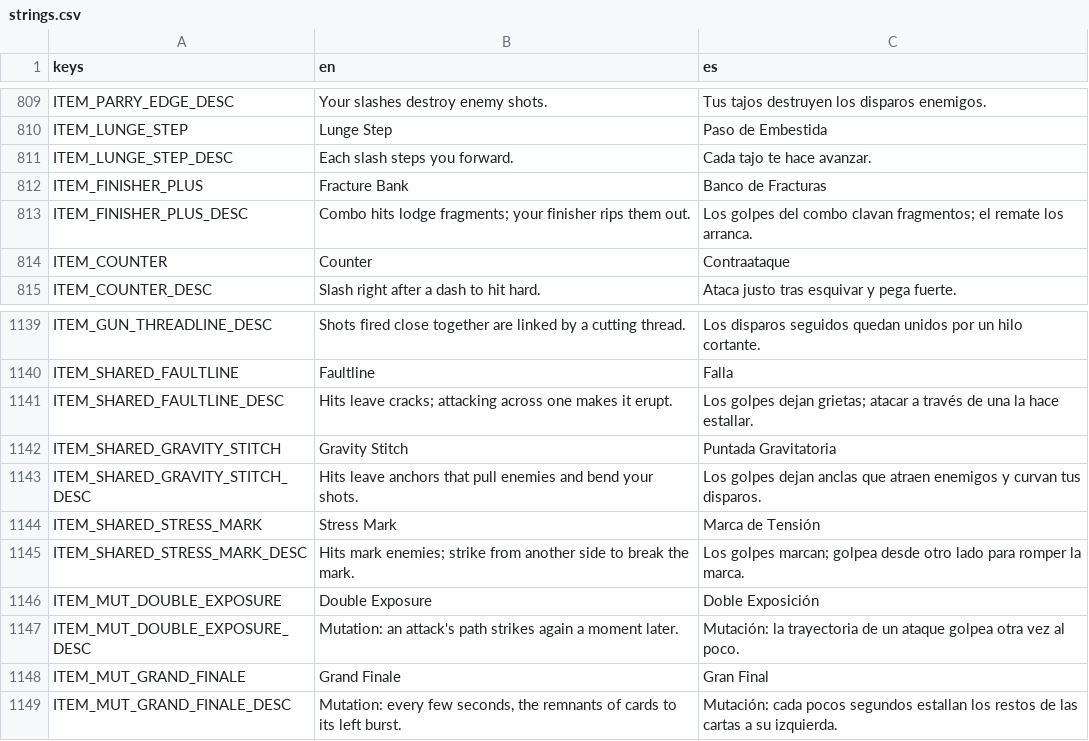
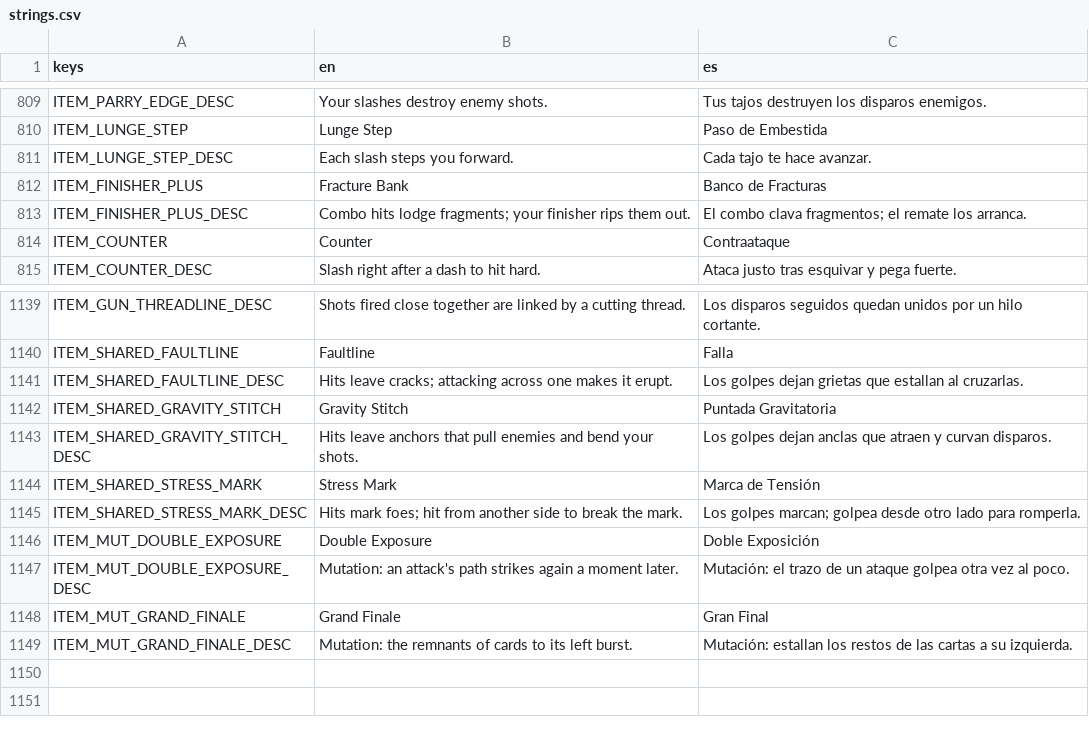
Before and after one commit to riusprime/zero-depth, a CSV file: locale/strings.csv, drawn as a sheet; only a part is shown, gaps mark what is left out.

```diff
--- a/locale/strings.csv
+++ b/locale/strings.csv
@@ -812,3 +812,3 @@ ITEM_LUNGE_STEP_DESC,Each slash steps you forward.,Cada tajo te hace avanzar.
 ITEM_FINISHER_PLUS,Fracture Bank,Banco de Fracturas
-ITEM_FINISHER_PLUS_DESC,Combo hits lodge fragments; your finisher rips them out.,Los golpes del combo clavan fragmentos; el remate los arranca.
+ITEM_FINISHER_PLUS_DESC,Combo hits lodge fragments; your finisher rips them out.,El combo clava fragmentos; el remate los arranca.
 ITEM_COUNTER,Counter,Contraataque
@@ -1140,10 +1140,10 @@ ITEM_GUN_THREADLINE_DESC,Shots fired close together are linked by a cutting thre
 ITEM_SHARED_FAULTLINE,Faultline,Falla
-ITEM_SHARED_FAULTLINE_DESC,Hits leave cracks; attacking across one makes it erupt.,Los golpes dejan grietas; atacar a través de una la hace estallar.
+ITEM_SHARED_FAULTLINE_DESC,Hits leave cracks; attacking across one makes it erupt.,Los golpes dejan grietas que estallan al cruzarlas.
 ITEM_SHARED_GRAVITY_STITCH,Gravity Stitch,Puntada Gravitatoria
-ITEM_SHARED_GRAVITY_STITCH_DESC,Hits leave anchors that pull enemies and bend your shots.,Los golpes dejan anclas que atraen enemigos y curvan tus disparos.
+ITEM_SHARED_GRAVITY_STITCH_DESC,Hits leave anchors that pull enemies and bend your shots.,Los golpes dejan anclas que atraen y curvan disparos.
 ITEM_SHARED_STRESS_MARK,Stress Mark,Marca de Tensión
-ITEM_SHARED_STRESS_MARK_DESC,Hits mark enemies; strike from another side to break the mark.,Los golpes marcan; golpea desde otro lado para romper la marca.
+ITEM_SHARED_STRESS_MARK_DESC,Hits mark foes; hit from another side to break the mark.,Los golpes marcan; golpea desde otro lado para romperla.
 ITEM_MUT_DOUBLE_EXPOSURE,Double Exposure,Doble Exposición
-ITEM_MUT_DOUBLE_EXPOSURE_DESC,Mutation: an attack's path strikes again a moment later.,Mutación: la trayectoria de un ataque golpea otra vez al poco.
+ITEM_MUT_DOUBLE_EXPOSURE_DESC,Mutation: an attack's path strikes again a moment later.,Mutación: el trazo de un ataque golpea otra vez al poco.
 ITEM_MUT_GRAND_FINALE,Grand Finale,Gran Final
-ITEM_MUT_GRAND_FINALE_DESC,"Mutation: every few seconds, the remnants of cards to its left burst.",Mutación: cada pocos segundos estallan los restos de las cartas a su izquierda.
+ITEM_MUT_GRAND_FINALE_DESC,Mutation: the remnants of cards to its left burst.,Mutación: estallan los restos de las cartas a su izquierda.
```
Also changed, not shown: 23 other files.
